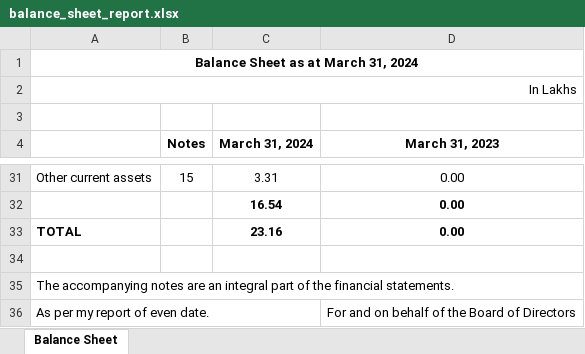
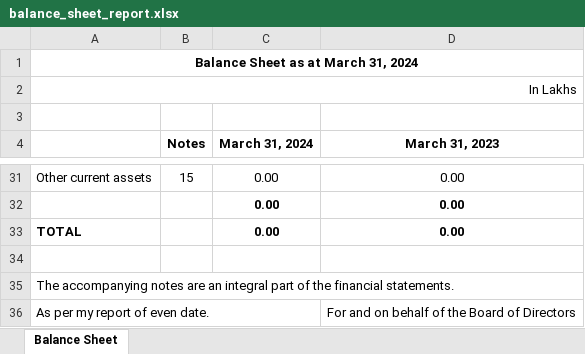
Before and after one commit to Sahil-Garg-01/TrialBalance_To_Notes, an Excel workbook: balance_sheet_report.xlsx, sheet Balance Sheet, drawn as a sheet; only a part is shown, gaps mark what is left out; values as stored, in another font and other column widths than the file's, no borders; the diff covers the shown part only; the diff names each change by its address in the sheet, - before the commit and + after, or states it on an @@ line.

```diff
--- a/balance_sheet_report.xlsx (sheet Balance Sheet)
+++ b/balance_sheet_report.xlsx (sheet Balance Sheet)
-C31 (March 31, 2024): 3.31
+C31 (March 31, 2024): 0.00
-C32 (March 31, 2024): 16.54
+C32 (March 31, 2024): 0.00
-C33 (March 31, 2024): 23.16
+C33 (March 31, 2024): 0.00
```
Also changed, not shown: 18 edited cells elsewhere in this sheet, 12 other files.
